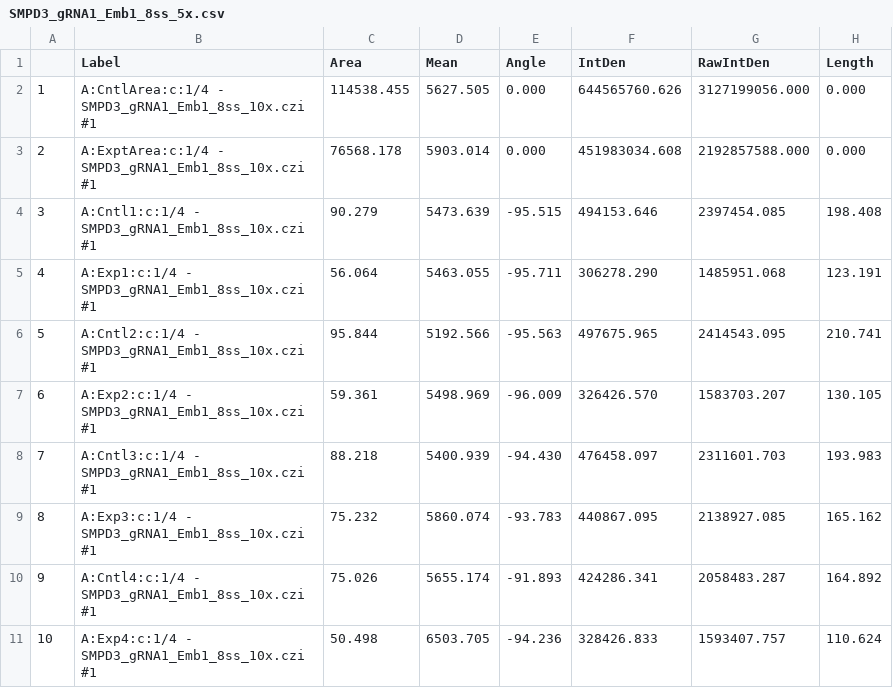
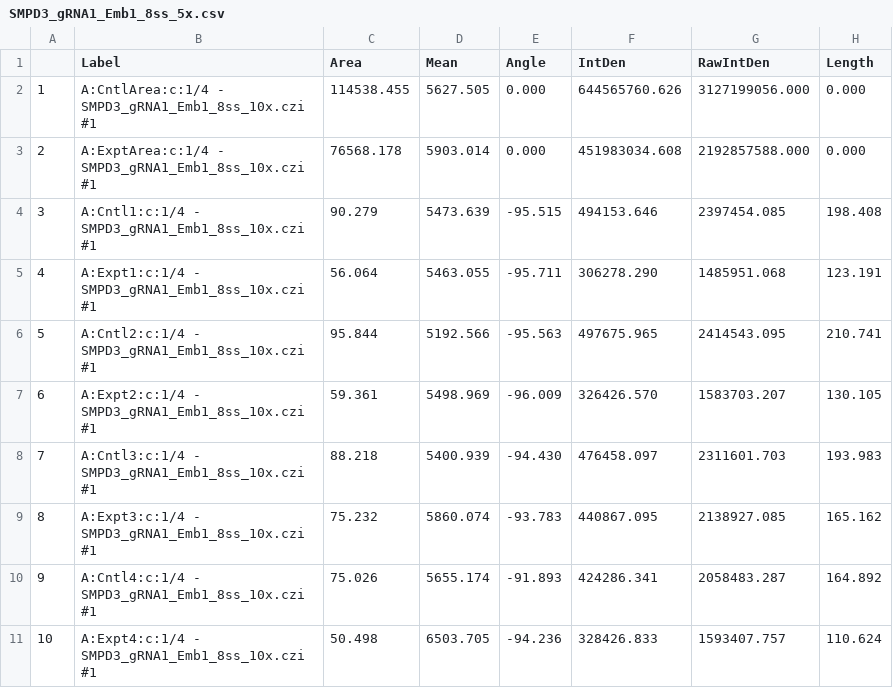
Before and after one commit to candrews19/data, a CSV file: smpd3/smpd3_dataset/20180418_gRNA1_Pax7_Laminin/wm/migration/pax7migrationCSV/SMPD3_gRNA1_Emb1_8ss_5x.csv, drawn as a sheet.

```diff
--- a/smpd3/smpd3_dataset/20180418_gRNA1_Pax7_Laminin/wm/migration/pax7migrationCSV/SMPD3_gRNA1_Emb1_8ss_5x.csv
+++ b/smpd3/smpd3_dataset/20180418_gRNA1_Pax7_Laminin/wm/migration/pax7migrationCSV/SMPD3_gRNA1_Emb1_8ss_5x.csv
@@ -4,8 +4,8 @@
 3,A:Cntl1:c:1/4 - SMPD3_gRNA1_Emb1_8ss_10x.czi #1,90.279,5473.639,-95.515,494153.646,2397454.085,198.408
-4,A:Exp1:c:1/4 - SMPD3_gRNA1_Emb1_8ss_10x.czi #1,56.064,5463.055,-95.711,306278.290,1485951.068,123.191
+4,A:Expt1:c:1/4 - SMPD3_gRNA1_Emb1_8ss_10x.czi #1,56.064,5463.055,-95.711,306278.290,1485951.068,123.191
 5,A:Cntl2:c:1/4 - SMPD3_gRNA1_Emb1_8ss_10x.czi #1,95.844,5192.566,-95.563,497675.965,2414543.095,210.741
-6,A:Exp2:c:1/4 - SMPD3_gRNA1_Emb1_8ss_10x.czi #1,59.361,5498.969,-96.009,326426.570,1583703.207,130.105
+6,A:Expt2:c:1/4 - SMPD3_gRNA1_Emb1_8ss_10x.czi #1,59.361,5498.969,-96.009,326426.570,1583703.207,130.105
 7,A:Cntl3:c:1/4 - SMPD3_gRNA1_Emb1_8ss_10x.czi #1,88.218,5400.939,-94.430,476458.097,2311601.703,193.983
-8,A:Exp3:c:1/4 - SMPD3_gRNA1_Emb1_8ss_10x.czi #1,75.232,5860.074,-93.783,440867.095,2138927.085,165.162
+8,A:Expt3:c:1/4 - SMPD3_gRNA1_Emb1_8ss_10x.czi #1,75.232,5860.074,-93.783,440867.095,2138927.085,165.162
 9,A:Cntl4:c:1/4 - SMPD3_gRNA1_Emb1_8ss_10x.czi #1,75.026,5655.174,-91.893,424286.341,2058483.287,164.892
-10,A:Exp4:c:1/4 - SMPD3_gRNA1_Emb1_8ss_10x.czi #1,50.498,6503.705,-94.236,328426.833,1593407.757,110.624
+10,A:Expt4:c:1/4 - SMPD3_gRNA1_Emb1_8ss_10x.czi #1,50.498,6503.705,-94.236,328426.833,1593407.757,110.624
```
Also changed, not shown: smpd3/smpd3_dataset/20171016_gRNA1_Pax7_Sox9/wm/migration/pax7migrationCSV/Emb2_7ss_c.csv, smpd3/smpd3_dataset/20171016_gRNA1_Pax7_Sox9/wm/migration/pax7migrationCSV/Emb5_9ss_b.csv, 20 other files.
